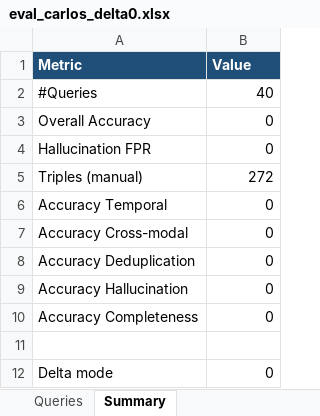
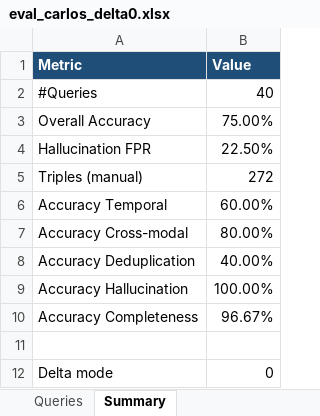
Before and after one commit to APruner-23/HumanDigitalTwin, an Excel workbook: token_metrics/carlos_2/delta_mode_0/eval_carlos_delta0.xlsx, sheet Summary, drawn as a sheet; values as stored, in another font and other column widths than the file's, no borders; the diff names each change by its address in the sheet, - before the commit and + after, or states it on an @@ line.

```diff
--- a/token_metrics/carlos_2/delta_mode_0/eval_carlos_delta0.xlsx (sheet Summary)
+++ b/token_metrics/carlos_2/delta_mode_0/eval_carlos_delta0.xlsx (sheet Summary)
-B3 (Value): 0
+B3 (Value): 75.00%
-B4 (Value): 0
+B4 (Value): 22.50%
-B6 (Value): 0
+B6 (Value): 60.00%
-B7 (Value): 0
+B7 (Value): 80.00%
-B8 (Value): 0
+B8 (Value): 40.00%
-B9 (Value): 0
+B9 (Value): 100.00%
-B10 (Value): 0
+B10 (Value): 96.67%
```
Also changed, not shown: sheet Queries, token_metrics/carlos_2/delta_mode_1/eval_carlos_delta1.xlsx, token_metrics/linda_1/delta_mode_0/eval_linda_delta0.xlsx, 41 other files.
